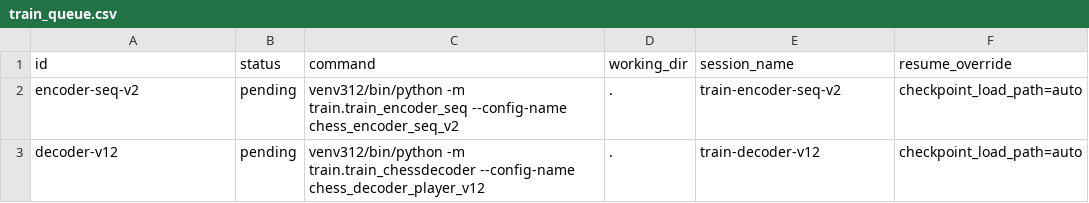
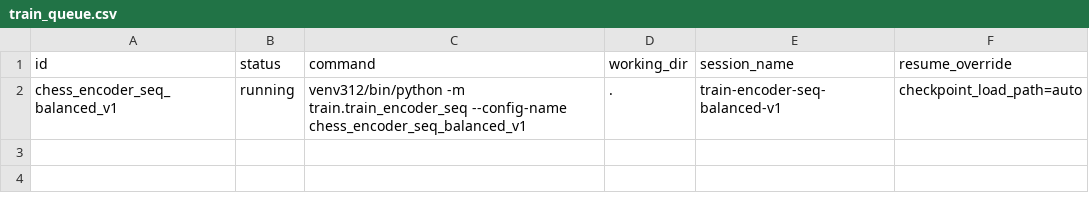
Before and after one commit to lhzuin/project_multimodal_gen_ai, a CSV file: configs/train_queue.csv, drawn as a sheet.

Commit message:
fixing for first encoder_seq_balanced training

```diff
--- a/configs/train_queue.csv
+++ b/configs/train_queue.csv
@@ -1,3 +1,2 @@
 id,status,command,working_dir,session_name,resume_override
-encoder-seq-v2,pending,venv312/bin/python -m train.train_encoder_seq --config-name chess_encoder_seq_v2,.,train-encoder-seq-v2,checkpoint_load_path=auto
-decoder-v12,pending,venv312/bin/python -m train.train_chessdecoder --config-name chess_decoder_player_v12,.,train-decoder-v12,checkpoint_load_path=auto
+chess_encoder_seq_balanced_v1,running,venv312/bin/python -m train.train_encoder_seq --config-name chess_encoder_seq_balanced_v1,.,train-encoder-seq-balanced-v1,checkpoint_load_path=auto
```
Also changed, not shown: 2 other files.
